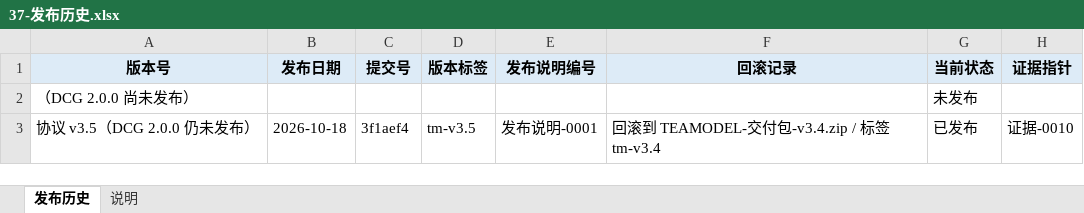
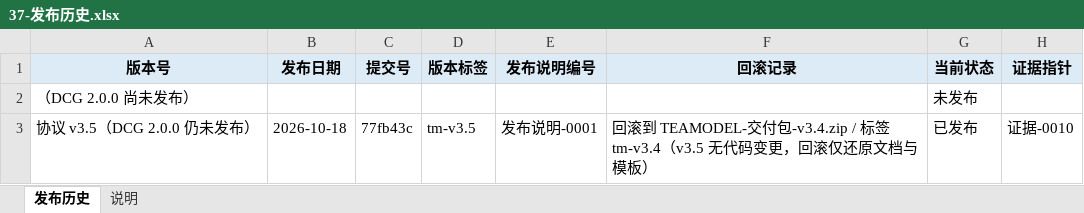
Before and after one commit to CL98K/DCG, an Excel workbook: 协作/37-发布历史.xlsx, sheet 发布历史, drawn as a sheet; values as stored, in another font and other column widths than the file's, no borders; the diff names each change by its address in the sheet, - before the commit and + after, or states it on an @@ line.

```diff
--- a/协作/37-发布历史.xlsx (sheet 发布历史)
+++ b/协作/37-发布历史.xlsx (sheet 发布历史)
-C3 (提交号): 3f1aef4
+C3 (提交号): 77fb43c
-F3 (回滚记录): …tm-v3.4
+F3 (回滚记录): …tm-v3.4（v3.5 无代码变更，回滚仅还原文档与模板）
```
Also changed, not shown: 协作/14-改动清单.xlsx, 协作/20-验收记录.xlsx, 2 other files.
